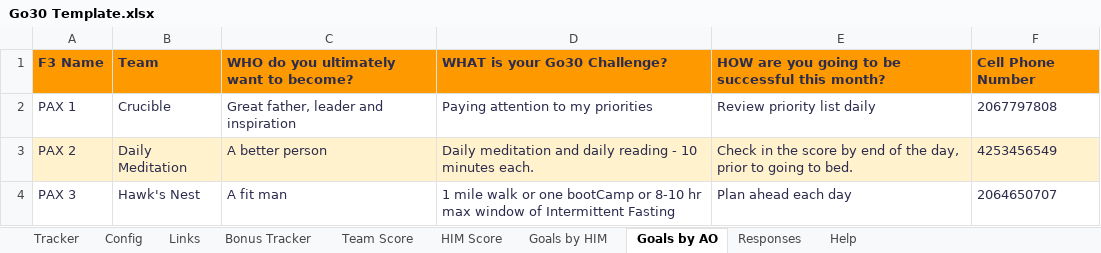
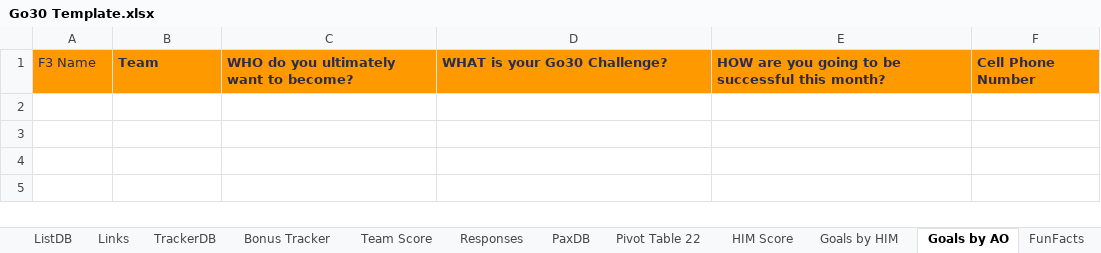
Before and after one commit to stuartdonaldson/F3Go30, an Excel workbook: docs/references/Go30 Template.xlsx, sheet Goals by AO, drawn as a sheet; values as stored, in another font and other column widths than the file's, no borders; charts and pictures not drawn; the diff names each change by its address in the sheet, - before the commit and + after, or states it on an @@ line.

```diff
--- a/docs/references/Go30 Template.xlsx (sheet Goals by AO)
+++ b/docs/references/Go30 Template.xlsx (sheet Goals by AO)
+sheet tab: ListDB
+sheet tab: TrackerDB
+sheet tab: PaxDB
+sheet tab: Pivot Table 22
+sheet tab: FunFacts
@@ sheet tab order changed: ListDB | Links | TrackerDB | Bonus Tracker | Team Score | Responses | PaxDB | Pivot Table 22 | HIM Score | Goals by HIM | Goals by AO | FunFacts @@
-A1 bold: on
+A1 bold: off
-row 2: PAX 1 | Crucible | Great father, leader and inspiration | Paying attention to my priorities | Review priority list daily | 2067797808
-row 3: PAX 2 | Daily Meditation | A better person | Daily meditation and daily reading - 10 minutes each. | Check in the score by end of the day, prior to going to bed. | 4253456549
-row 4: PAX 3 | Hawk's Nest | A fit man | 1 mile walk or one bootCamp or 8-10 hr max window of Intermittent Fasting | Plan ahead each day | 2064650707
```
Also changed, not shown: sheet Tracker, sheet Links, sheet Responses, sheet HIM Score, sheet Goals by HIM, sheet Bonus Tracker, 2 more sheets, formulas that keep their value, hidden cells, charts or pictures, 35 other files.
